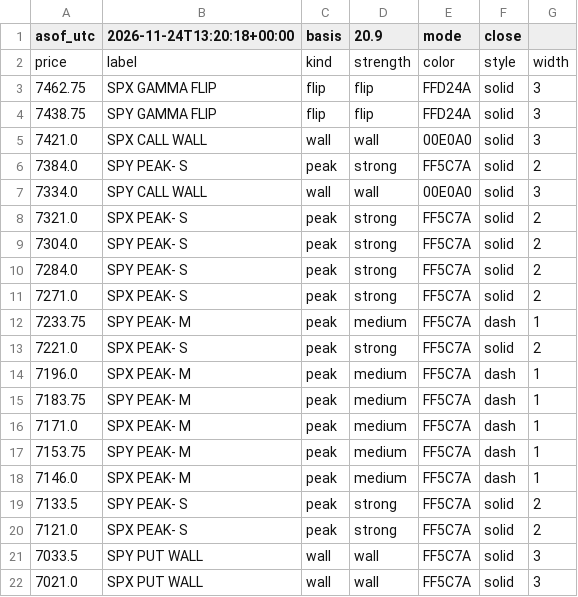
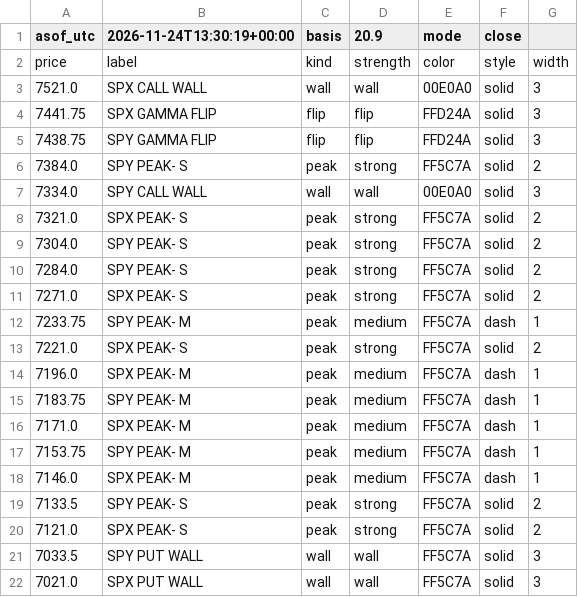
Before and after one commit to mshb4466/mirsad, a CSV file: gamma/levels_es.csv, drawn as a sheet.

```diff
--- a/gamma/levels_es.csv
+++ b/gamma/levels_es.csv
@@ -1,6 +1,6 @@
-asof_utc,2026-11-24T13:20:18+00:00,basis,20.9,mode,close
+asof_utc,2026-11-24T13:30:19+00:00,basis,20.9,mode,close
 price,label,kind,strength,color,style,width
-7462.75,SPX GAMMA FLIP,flip,flip,FFD24A,solid,3
+7521.0,SPX CALL WALL,wall,wall,00E0A0,solid,3
+7441.75,SPX GAMMA FLIP,flip,flip,FFD24A,solid,3
 7438.75,SPY GAMMA FLIP,flip,flip,FFD24A,solid,3
-7421.0,SPX CALL WALL,wall,wall,00E0A0,solid,3
 7384.0,SPY PEAK- S,peak,strong,FF5C7A,solid,2
```
Also changed, not shown: 4 other files.
